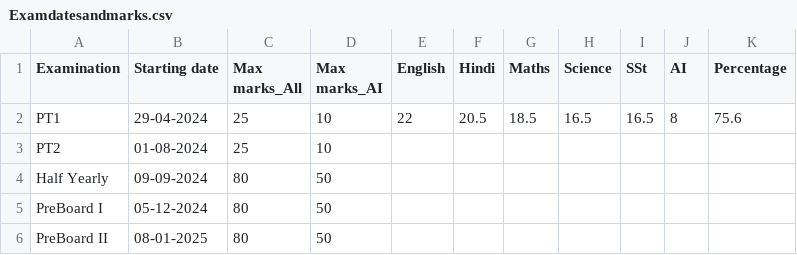
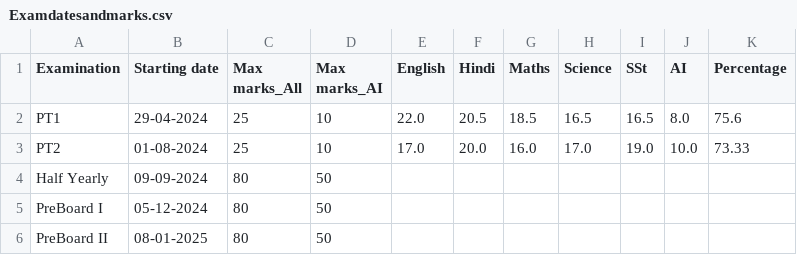
Before and after one commit to Abhyast-Dev/AbeerX, a CSV file: Examdatesandmarks.csv, drawn as a sheet.

```diff
--- a/Examdatesandmarks.csv
+++ b/Examdatesandmarks.csv
@@ -1,4 +1,4 @@
 Examination,Starting date,Max marks_All,Max marks_AI,English,Hindi,Maths,Science,SSt,AI,Percentage
-PT1,29-04-2024,25,10,22,20.5,18.5,16.5,16.5,8,75.6
-PT2,01-08-2024,25,10,,,,,,,
+PT1,29-04-2024,25,10,22.0,20.5,18.5,16.5,16.5,8.0,75.6
+PT2,01-08-2024,25,10,17.0,20.0,16.0,17.0,19.0,10.0,73.33
 Half Yearly,09-09-2024,80,50,,,,,,,
```
Also changed, not shown: English.csv, Maths.csv, 11 other files.
